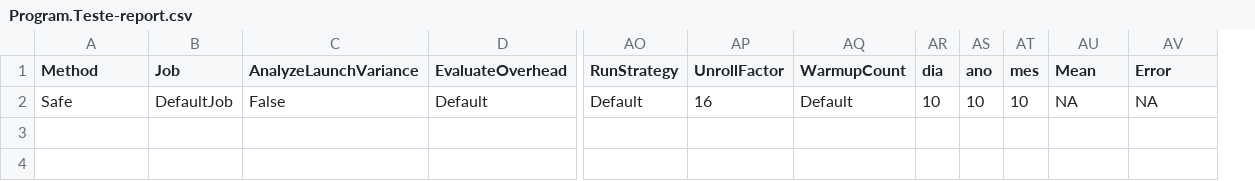
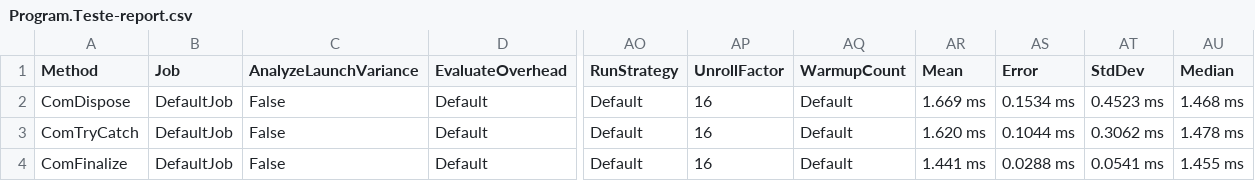
Before and after one commit to GregoriBrunoFelicio/Performance-Tests, a CSV file: Program/BenchmarkDotNet.Artifacts/results/Program.Teste-report.csv, drawn as a sheet; only a part is shown, gaps mark what is left out; removed rows and columns are numbered as before the commit, all else as after; rows hold the shown columns only; the diff names each change by its address in the sheet, - before the commit and + after, or states it on an @@ line.

```diff
--- a/Program/BenchmarkDotNet.Artifacts/results/Program.Teste-report.csv
+++ b/Program/BenchmarkDotNet.Artifacts/results/Program.Teste-report.csv
-column AR (dia), row 2: 10
-column AS (ano), row 2: 10
-column AT (mes), row 2: 10
+column AT (StdDev), row 4: 0.0541 ms
+column AU (Median), row 4: 1.455 ms
+row 2: ComDispose | DefaultJob | False | Default | Default | 16 | Default | 1.669 ms | 0.1534 ms | 0.4523 ms | 1.468 ms
+row 3: ComTryCatch | DefaultJob | False | Default | Default | 16 | Default | 1.620 ms | 0.1044 ms | 0.3062 ms | 1.478 ms
-A4 (Method): Safe
+A4 (Method): ComFinalize
-AR4 (Mean): NA
+AR4 (Mean): 1.441 ms
-AS4 (Error): NA
+AS4 (Error): 0.0288 ms
```
Also changed, not shown: 10 other files.
